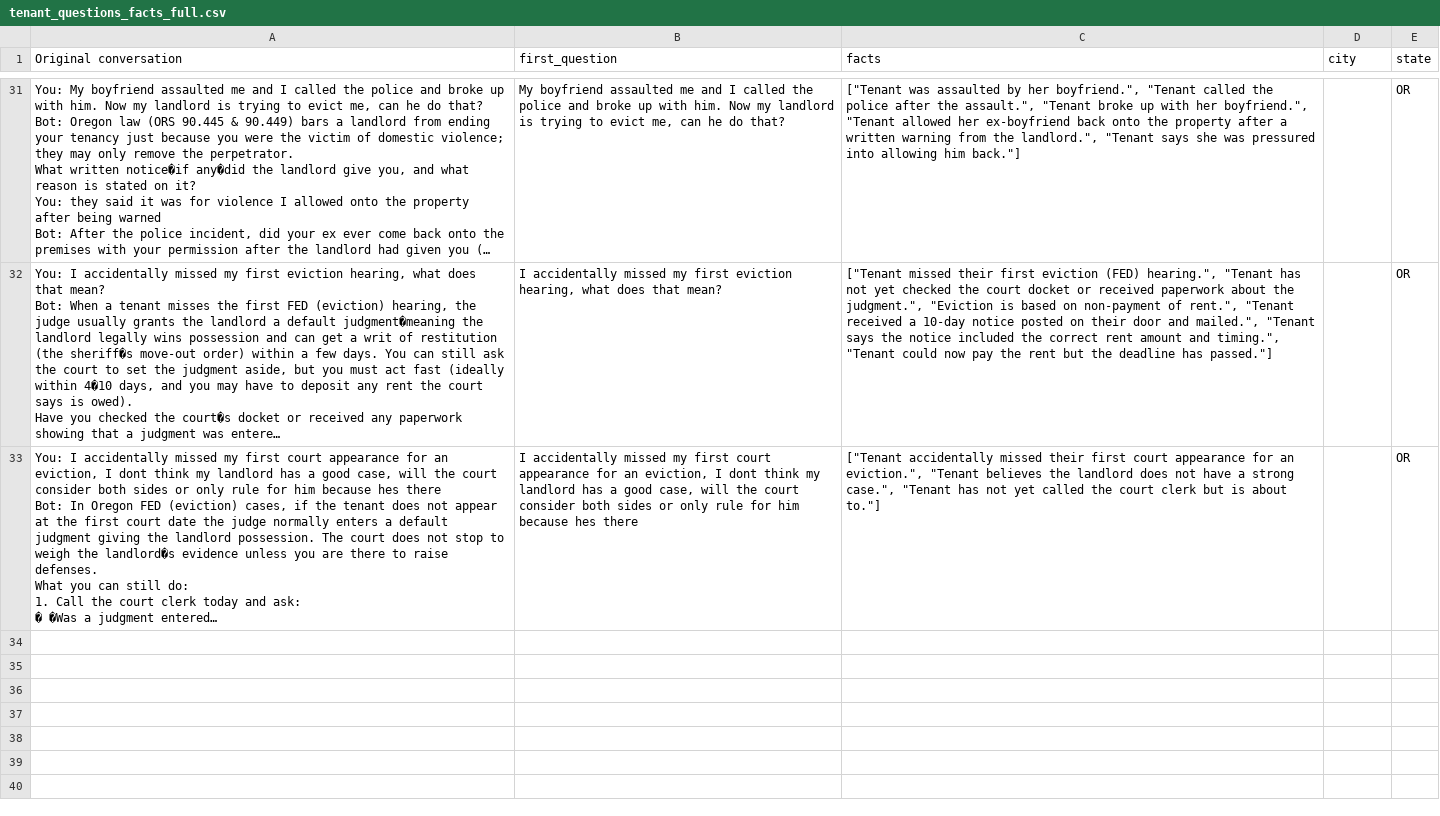
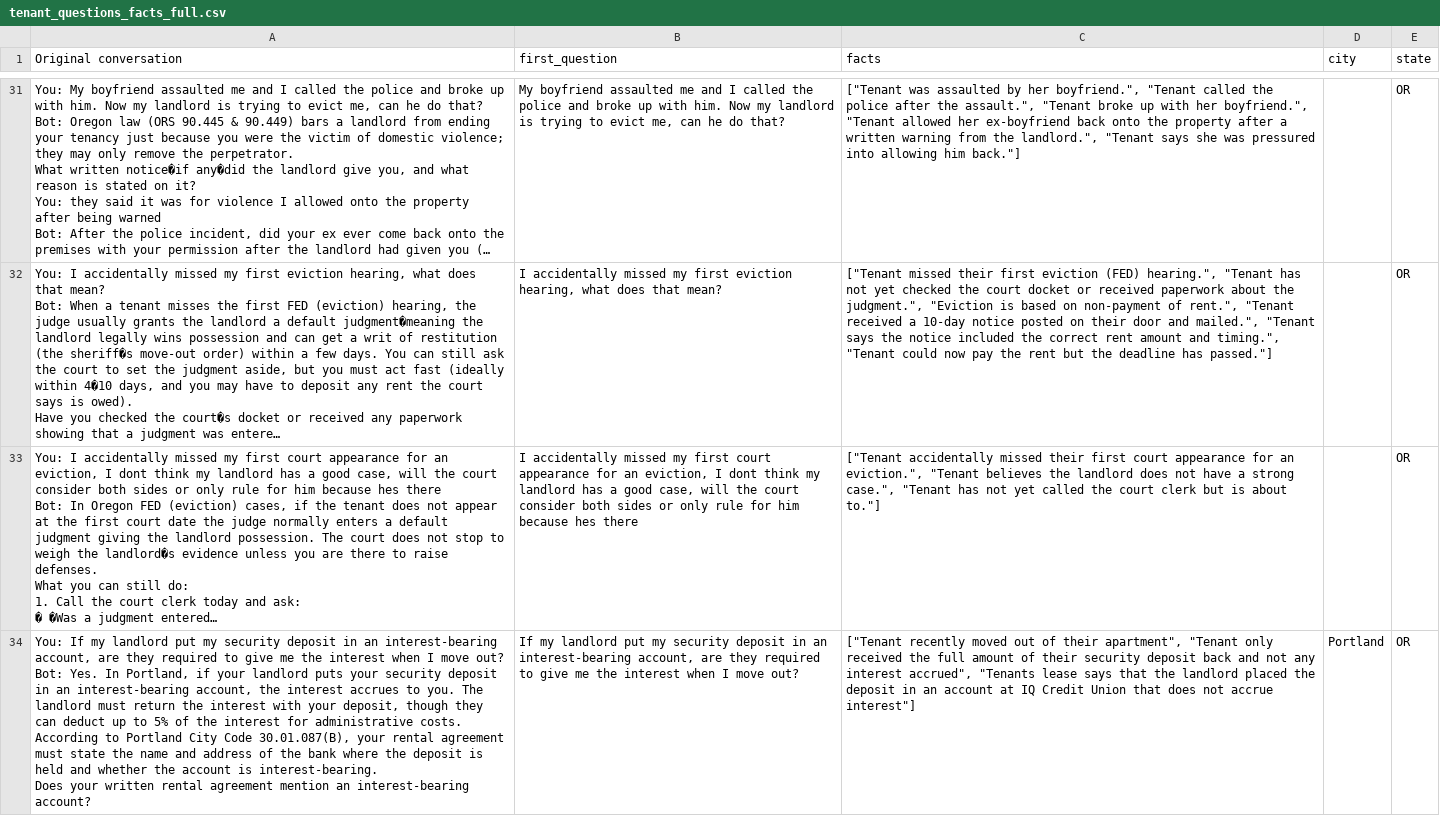
Before and after one commit to lee-coates/tenantfirstaid, a CSV file: backend/scripts/generate_conversation/tenant_questions_facts_full.csv, drawn as a sheet; only a part is shown, gaps mark what is left out; long unchanged cells end in …; ↵ is a line break in a cell; the diff names each change by its address in the sheet, - before the commit and + after, or states it on an @@ line.

```diff
--- a/backend/scripts/generate_conversation/tenant_questions_facts_full.csv
+++ b/backend/scripts/generate_conversation/tenant_questions_facts_full.csv
+row 34: You: If my landlord put my security deposit in an interest-bearing account, are they required to give me the interest when I move out? ↵ Bot: Yes. In Portland, if your landlord puts your security deposit in an interest-bearing account, the interest accrues to you. The landlord must return the interest with your deposit, though they can deduct up to 5% of the interest for administrative costs. ↵ According to Portland City Code 30.01.087(B), your rental agreement must state the name and address of the bank where the deposit is held and whether the account is interest-bearing. ↵ Does your written rental agreement mention an interest-bearing account? | If my landlord put my security deposit in an interest-bearing account, are they required to give me the interest when I move out? | ["Tenant recently moved out of their apartment", "Tenant only received the full amount of their security deposit back and not any interest accrued", "Tenants lease says that the landlord placed the deposit in an account at IQ Credit Union that does not accrue interest"] | Portland | OR
```
Also changed, not shown: 11 other files.
